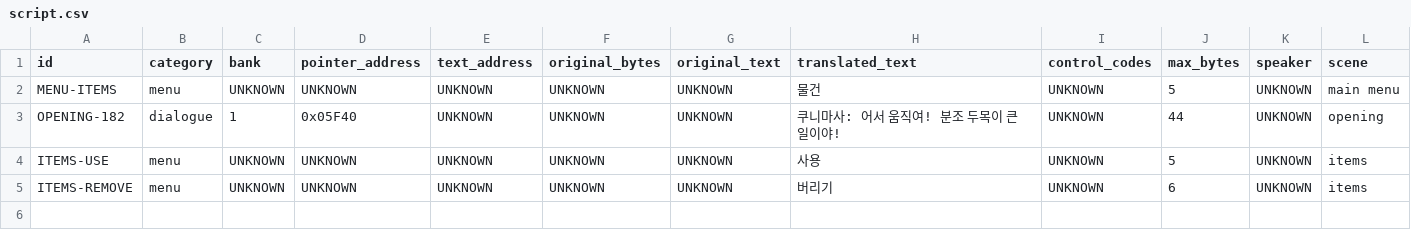
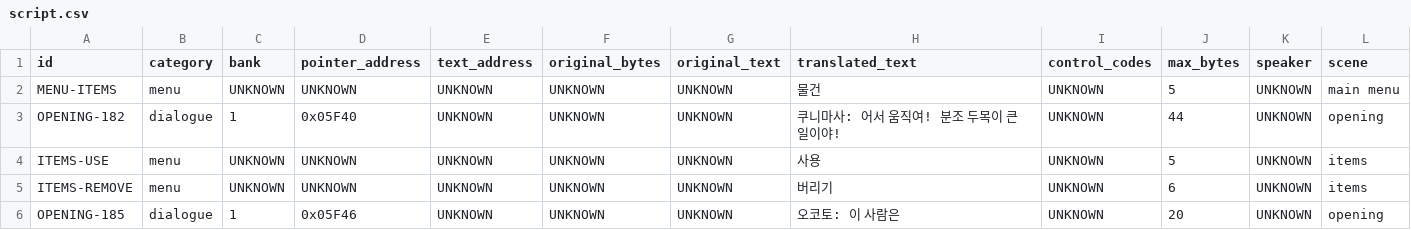
Before and after one commit to kakduki/kunio-period-drama-korean-patch, a CSV file: translation/script.csv, drawn as a sheet; only a part is shown; rows hold the shown columns only; the diff names each change by its address in the sheet, - before the commit and + after, or states it on an @@ line.

```diff
--- a/translation/script.csv
+++ b/translation/script.csv
+row 6: OPENING-185 | dialogue | 1 | 0x05F46 | UNKNOWN | UNKNOWN | UNKNOWN | 오코토: 이 사람은 | UNKNOWN | 20 | UNKNOWN | opening
```
Also changed, not shown: rom_analysis/manifest_validation.csv, translation/realtime_overlay.csv, 12 other files.
